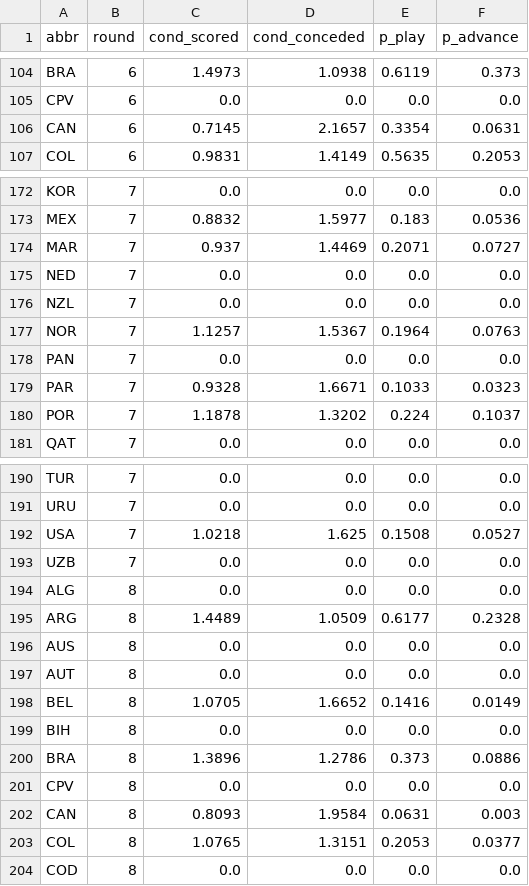
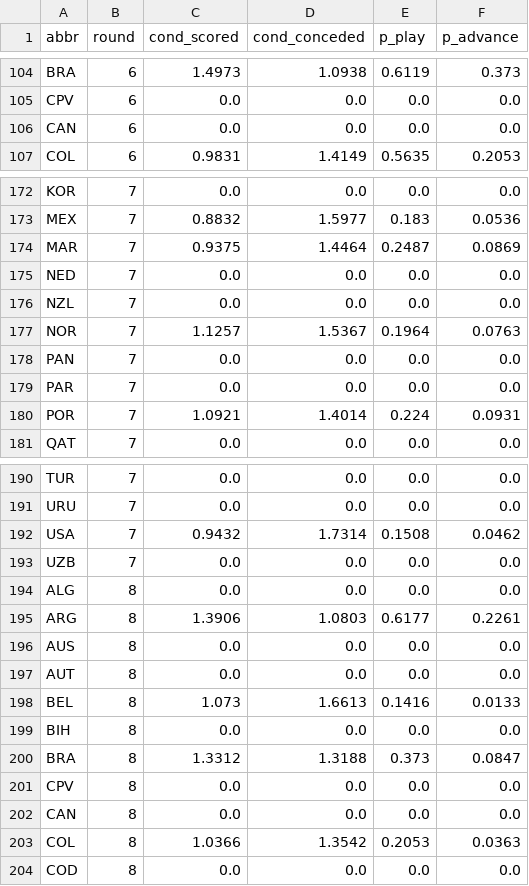
Before and after one commit to skyefung02/world-cup-fantasy-2026, a CSV file: data/knockout_team_rounds.csv, drawn as a sheet; only a part is shown, gaps mark what is left out; the diff covers the shown part only.

```diff
--- a/data/knockout_team_rounds.csv
+++ b/data/knockout_team_rounds.csv
@@ -105,3 +105,3 @@ BRA,6,1.4973,1.0938,0.6119,0.373
 CPV,6,0.0,0.0,0.0,0.0
-CAN,6,0.7145,2.1657,0.3354,0.0631
+CAN,6,0.0,0.0,0.0,0.0
 COL,6,0.9831,1.4149,0.5635,0.2053
@@ -173,3 +173,3 @@ KOR,7,0.0,0.0,0.0,0.0
 MEX,7,0.8832,1.5977,0.183,0.0536
-MAR,7,0.937,1.4469,0.2071,0.0727
+MAR,7,0.9375,1.4464,0.2487,0.0869
 NED,7,0.0,0.0,0.0,0.0
@@ -178,4 +178,4 @@ NOR,7,1.1257,1.5367,0.1964,0.0763
 PAN,7,0.0,0.0,0.0,0.0
-PAR,7,0.9328,1.6671,0.1033,0.0323
-POR,7,1.1878,1.3202,0.224,0.1037
+PAR,7,0.0,0.0,0.0,0.0
+POR,7,1.0921,1.4014,0.224,0.0931
 QAT,7,0.0,0.0,0.0,0.0
@@ -191,14 +191,14 @@ TUR,7,0.0,0.0,0.0,0.0
 URU,7,0.0,0.0,0.0,0.0
-USA,7,1.0218,1.625,0.1508,0.0527
+USA,7,0.9432,1.7314,0.1508,0.0462
 UZB,7,0.0,0.0,0.0,0.0
 ALG,8,0.0,0.0,0.0,0.0
-ARG,8,1.4489,1.0509,0.6177,0.2328
+ARG,8,1.3906,1.0803,0.6177,0.2261
 AUS,8,0.0,0.0,0.0,0.0
 AUT,8,0.0,0.0,0.0,0.0
-BEL,8,1.0705,1.6652,0.1416,0.0149
+BEL,8,1.073,1.6613,0.1416,0.0133
 BIH,8,0.0,0.0,0.0,0.0
-BRA,8,1.3896,1.2786,0.373,0.0886
+BRA,8,1.3312,1.3188,0.373,0.0847
 CPV,8,0.0,0.0,0.0,0.0
-CAN,8,0.8093,1.9584,0.0631,0.003
-COL,8,1.0765,1.3151,0.2053,0.0377
+CAN,8,0.0,0.0,0.0,0.0
+COL,8,1.0366,1.3542,0.2053,0.0363
 COD,8,0.0,0.0,0.0,0.0
```
Also changed, not shown: 64 edited cells elsewhere in this file, data/knockout_fixtures.csv, data/knockout_team_probs.csv, 2 other files.
